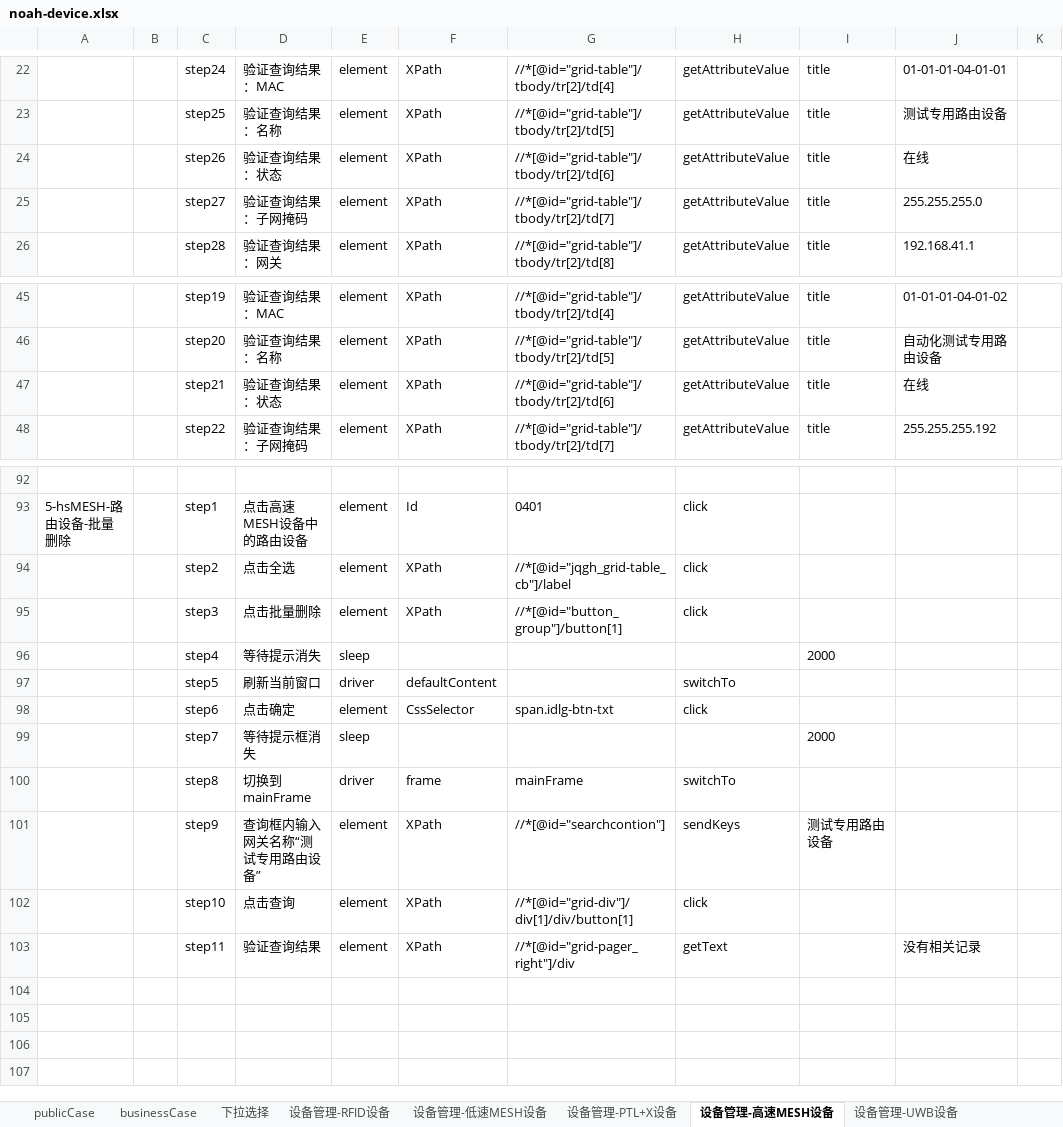
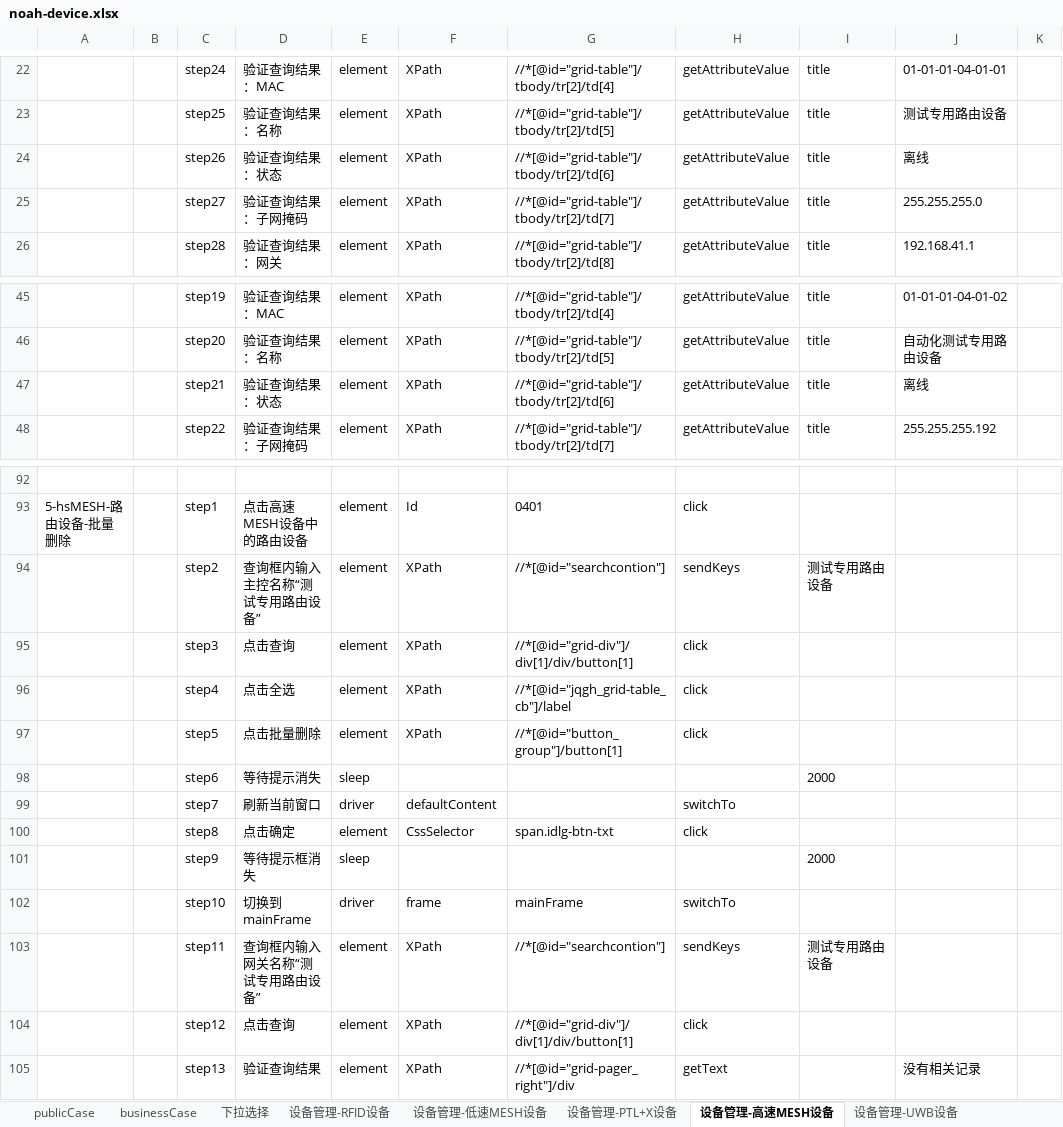
Before and after one commit to aikachin/noahSelenium, an Excel workbook: ref/case/noah-device.xlsx, sheet 设备管理-高速MESH设备, drawn as a sheet; only a part is shown, gaps mark what is left out; values as stored, in another font and other column widths than the file's, no borders; conditional formats not drawn; addresses are those after the commit; the diff names each change by its address in the sheet, - before the commit and + after, or states it on an @@ line.

Commit message:
设备管理、用户管理、角色管理、部门管理 测试用例commit

```diff
--- a/ref/case/noah-device.xlsx (sheet 设备管理-高速MESH设备)
+++ b/ref/case/noah-device.xlsx (sheet 设备管理-高速MESH设备)
-J24: 在线
+J24: 离线
-J47: 在线
+J47: 离线
+row 94:  |  | step2 | 查询框内输入主控名称“测试专用路由设备” | element | XPath | //*[@id="searchcontion"] | sendKeys | 测试专用路由设备
+row 95:  |  | step3 | 点击查询 | element | XPath | //*[@id="grid-div"]/div[1]/div/button[1] | click
-C96: step2
+C96: step4
-C97: step3
+C97: step5
-C98: step4
+C98: step6
-C99: step5
+C99: step7
-C100: step6
+C100: step8
-C101: step7
+C101: step9
-C102: step8
+C102: step10
-C103: step9
+C103: step11
-C104: step10
+C104: step12
-C105: step11
+C105: step13
```
Also changed, not shown: sheet 设备管理-UWB设备, sheet 设备管理-低速MESH设备, sheet 设备管理-RFID设备, sheet 设备管理-PTL+X设备, sheet 设备管理-其他设备, sheet publicCase, 1 more sheet, 26 other files.
